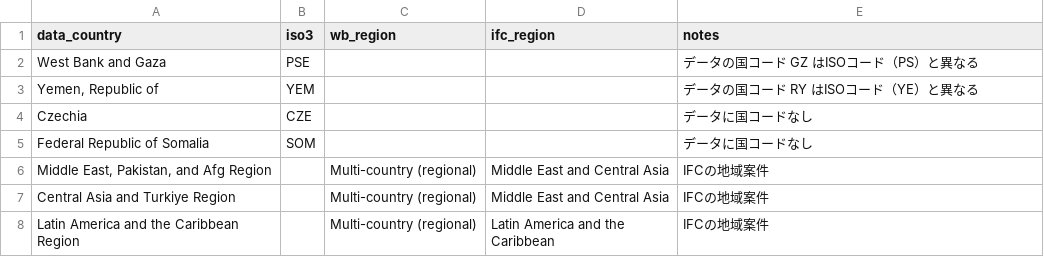
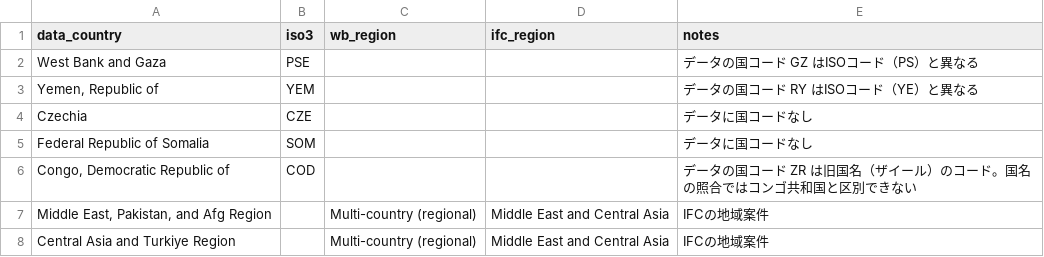
Before and after one commit to hajimetagawa/ifc-dashboard, a CSV file: sources/country_overrides.csv, drawn as a sheet; only a part is shown; the shorter side is filled out with more unchanged rows.

Commit message:
Add Power BI export and fix DRC country mapping

```diff
--- a/sources/country_overrides.csv
+++ b/sources/country_overrides.csv
@@ -5,2 +5,3 @@ Czechia,CZE,,,データに国コードなし
 Federal Republic of Somalia,SOM,,,データに国コードなし
+"Congo, Democratic Republic of",COD,,,データの国コード ZR は旧国名（ザイール）のコード。国名の照合ではコンゴ共和国と区別できない
 "Middle East, Pakistan, and Afg Region",,Multi-country (regional),Middle East and Central Asia,IFCの地域案件
```
Also changed, not shown: 3 other files.
